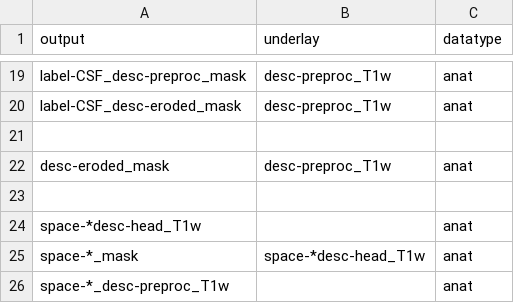
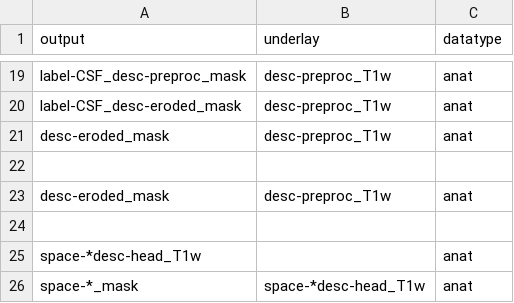
Before and after one commit to birajstha/bids_qc, a CSV file: CPACqc/overlay/overlay.csv, drawn as a sheet; only a part is shown, gaps mark what is left out; the shorter side is filled out with more unchanged rows; the diff names each change by its address in the sheet, - before the commit and + after, or states it on an @@ line.

```diff
--- a/CPACqc/overlay/overlay.csv
+++ b/CPACqc/overlay/overlay.csv
+row 21: desc-eroded_mask | desc-preproc_T1w | anat
```
Also changed, not shown: 4 other files.
